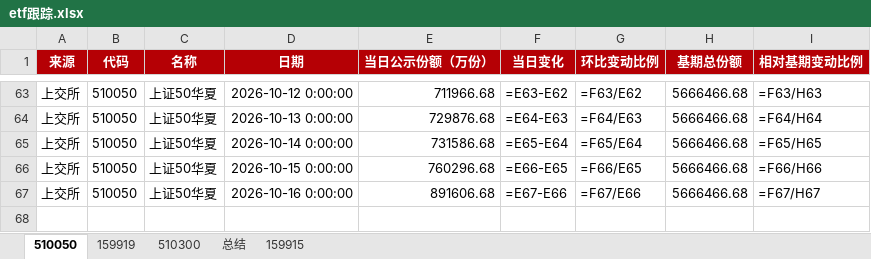
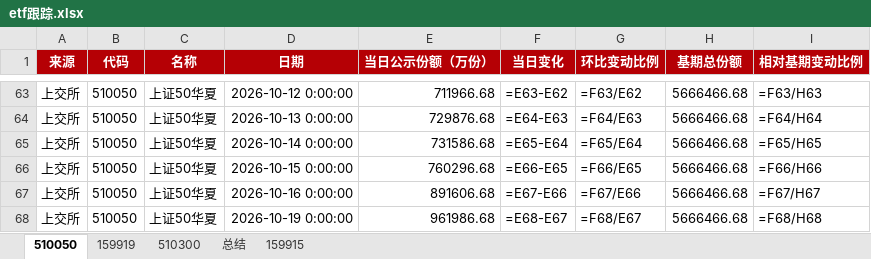
Before and after one commit to steve849739/Etf-tracker, an Excel workbook: etf跟踪.xlsx, sheet 510050, drawn as a sheet; only a part is shown, gaps mark what is left out; values as stored, in another font and other column widths than the file's, no borders; formulas without a stored value are shown as written; the diff names each change by its address in the sheet, - before the commit and + after, or states it on an @@ line.

```diff
--- a/etf跟踪.xlsx (sheet 510050)
+++ b/etf跟踪.xlsx (sheet 510050)
+row 68: 上交所 | 510050 | 上证50华夏 | 2026-10-19 0:00:00 | 961986.68 | =E68-E67 | =F68/E67 | 5666466.68 | =F68/H68
```
Also changed, not shown: sheet 510300, sheet 159919, sheet 159915, sheet 总结, 2 other files.
